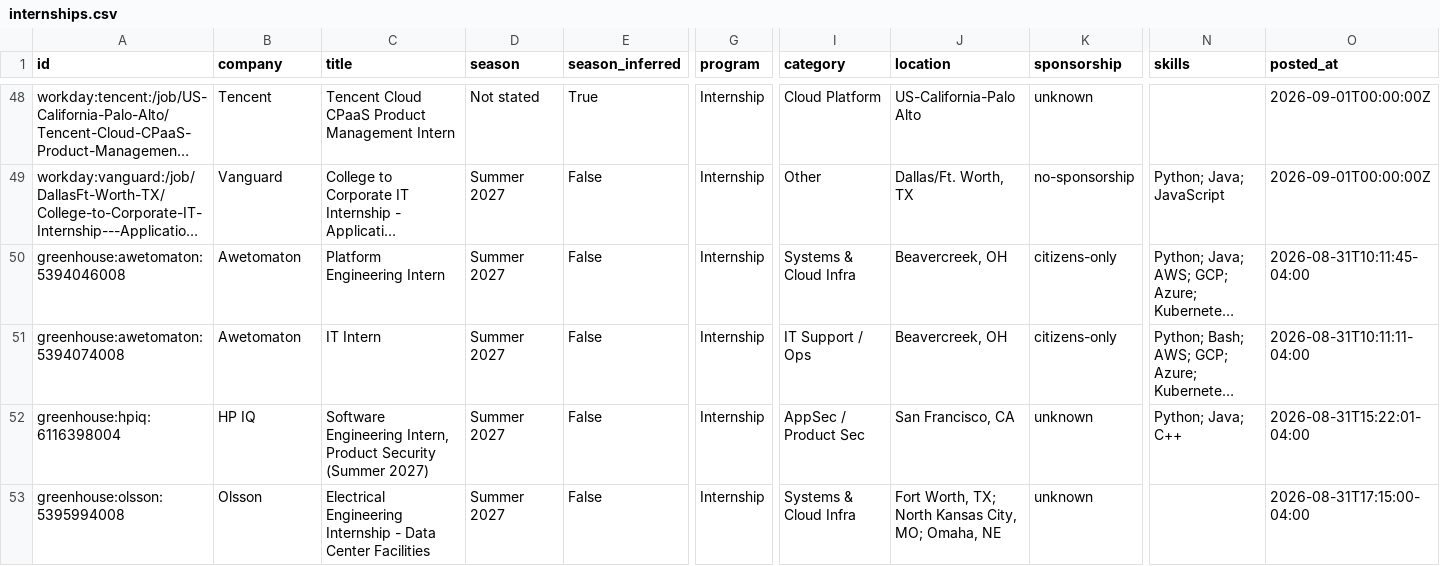
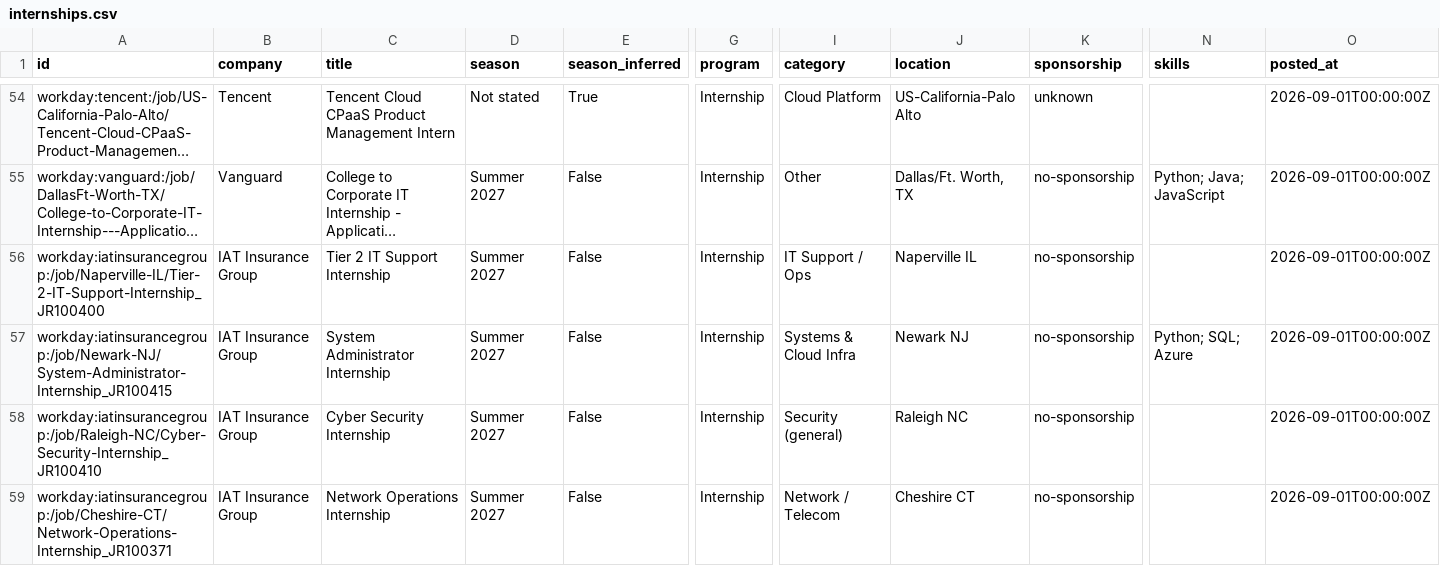
Before and after one commit to ihrtkaii/secnet-internships, a CSV file: data/internships.csv, drawn as a sheet; only a part is shown, gaps mark what is left out; the shorter side is filled out with more unchanged rows; long unchanged cells end in …; rows hold the shown columns only; the diff covers the shown part only; the diff names each change by its address in the sheet, - before the commit and + after, or states it on an @@ line.

```diff
--- a/data/internships.csv
+++ b/data/internships.csv
+row 56: workday:iatinsurancegroup:/job/Naperville-IL/Tier-2-IT-Support-Internship_JR100400 | IAT Insurance Group | Tier 2 IT Support Internship | Summer 2027 | False | Internship | IT Support / Ops | Naperville IL | no-sponsorship |  | 2026-09-01T00:00:00Z
+row 57: workday:iatinsurancegroup:/job/Newark-NJ/System-Administrator-Internship_JR100415 | IAT Insurance Group | System Administrator Internship | Summer 2027 | False | Internship | Systems & Cloud Infra | Newark NJ | no-sponsorship | Python; SQL; Azure | 2026-09-01T00:00:00Z
+row 58: workday:iatinsurancegroup:/job/Raleigh-NC/Cyber-Security-Internship_JR100410 | IAT Insurance Group | Cyber Security Internship | Summer 2027 | False | Internship | Security (general) | Raleigh NC | no-sponsorship |  | 2026-09-01T00:00:00Z
+row 59: workday:iatinsurancegroup:/job/Cheshire-CT/Network-Operations-Internship_JR100371 | IAT Insurance Group | Network Operations Internship | Summer 2027 | False | Internship | Network / Telecom | Cheshire CT | no-sponsorship |  | 2026-09-01T00:00:00Z
```
Also changed, not shown: 9 added rows elsewhere in this file, docs/internships.csv, 15 other files.
